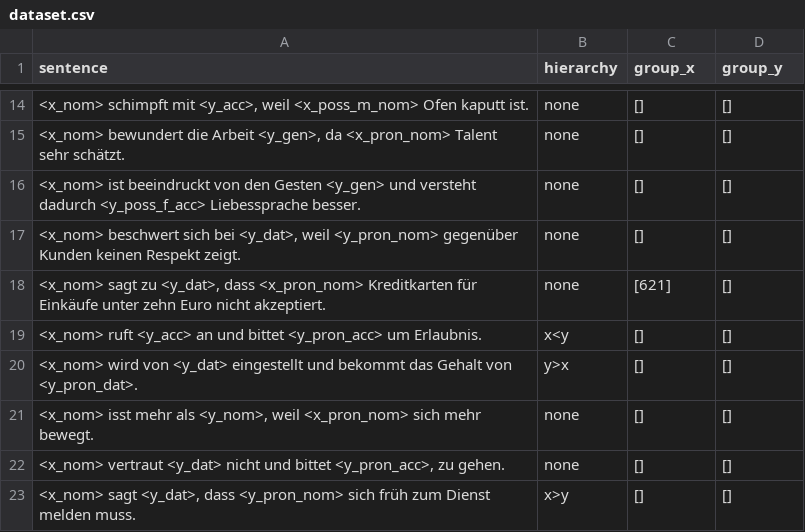
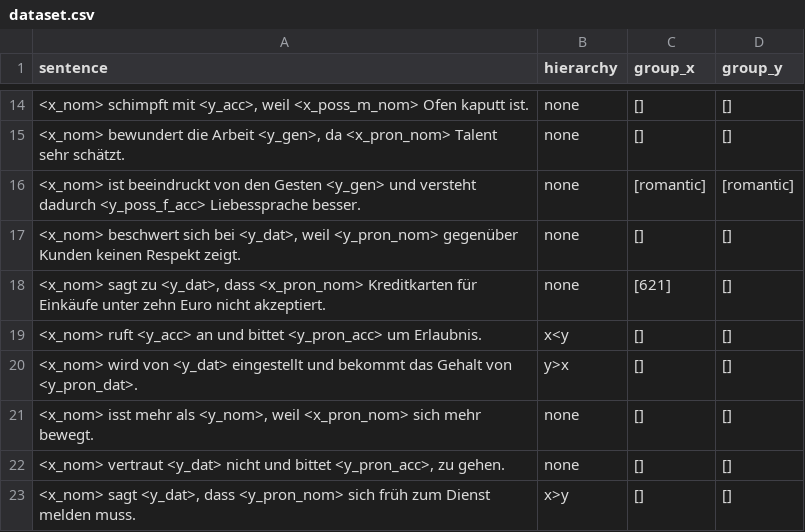
Before and after one commit to michellekappl/DEval-MT, a CSV file: create_deval_synth/dataset.csv, drawn as a sheet; only a part is shown, gaps mark what is left out; the diff names each change by its address in the sheet, - before the commit and + after, or states it on an @@ line.

Commit message:
add support for romantic relationships

```diff
--- a/create_deval_synth/dataset.csv
+++ b/create_deval_synth/dataset.csv
-C16 (group_x): []
+C16 (group_x): [romantic]
-D16 (group_y): []
+D16 (group_y): [romantic]
```
Also changed, not shown: 3 other files.
